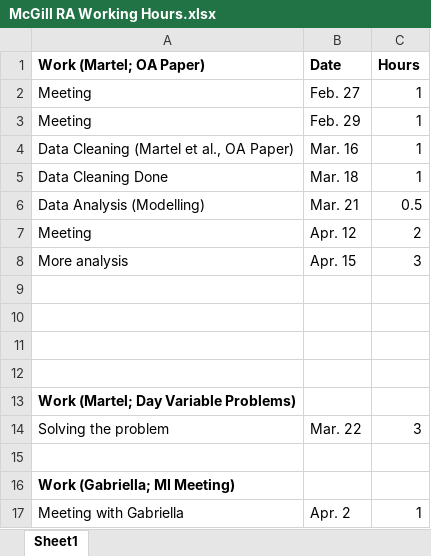
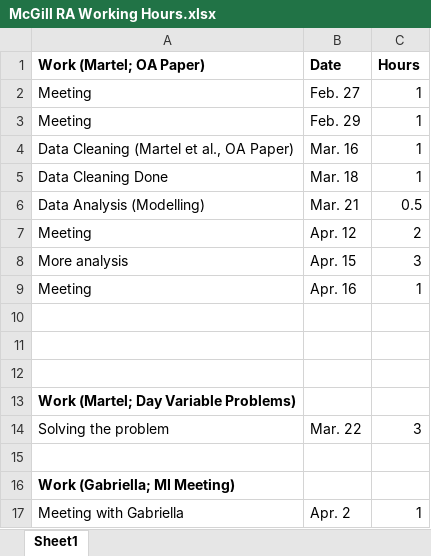
Before and after one commit to Jiaqi-Bi-Not-PhD/Pain-Research-1-Dr-Marc-O-Martel, an Excel workbook: McGill RA Working Hours.xlsx, sheet Sheet1, drawn as a sheet; values as stored, in another font and other column widths than the file's, no borders; the diff names each change by its address in the sheet, - before the commit and + after, or states it on an @@ line.

```diff
--- a/McGill RA Working Hours.xlsx (sheet Sheet1)
+++ b/McGill RA Working Hours.xlsx (sheet Sheet1)
-row 9: (empty)
+row 9: Meeting | Apr. 16 | 1
```
Also changed, not shown: 1 other file.
